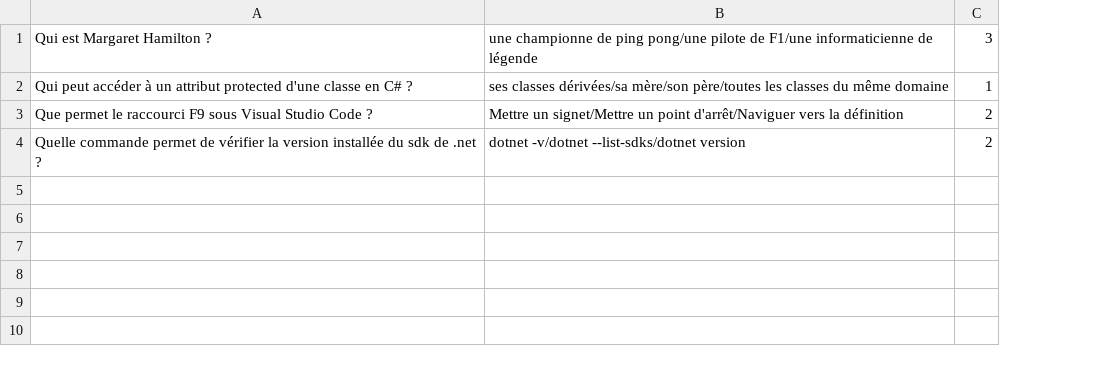
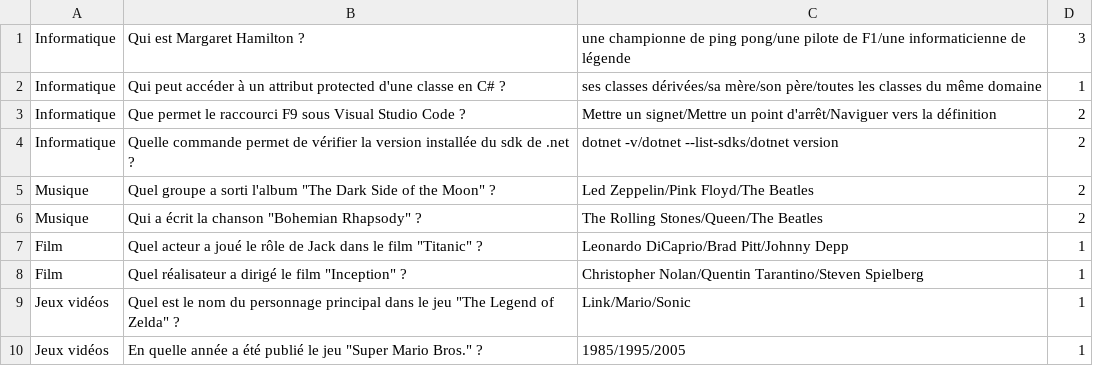
Before and after one commit to ACH90/NewQuizzConsole, a CSV file: QuestionsExample.csv, drawn as a sheet; the diff names each change by its address in the sheet, - before the commit and + after, or states it on an @@ line.

```diff
--- a/QuestionsExample.csv
+++ b/QuestionsExample.csv
+column A, rows 1-4: all Informatique
+row 5: Musique | Quel groupe a sorti l'album "The Dark Side of the Moon" ? | Led Zeppelin/Pink Floyd/The Beatles | 2
+row 6: Musique | Qui a écrit la chanson "Bohemian Rhapsody" ? | The Rolling Stones/Queen/The Beatles | 2
+row 7: Film | Quel acteur a joué le rôle de Jack dans le film "Titanic" ? | Leonardo DiCaprio/Brad Pitt/Johnny Depp | 1
+row 8: Film | Quel réalisateur a dirigé le film "Inception" ? | Christopher Nolan/Quentin Tarantino/Steven Spielberg | 1
+row 9: Jeux vidéos | Quel est le nom du personnage principal dans le jeu "The Legend of Zelda" ? | Link/Mario/Sonic | 1
+row 10: Jeux vidéos | En quelle année a été publié le jeu "Super Mario Bros." ? | 1985/1995/2005 | 1
```
Also changed, not shown: 2 other files.
